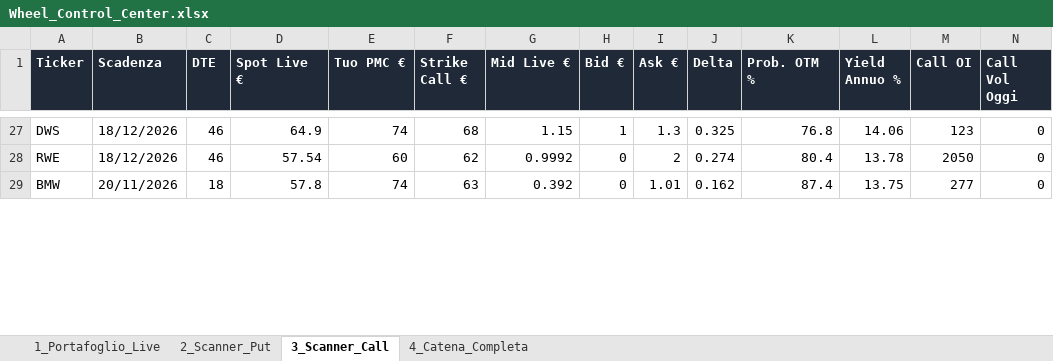
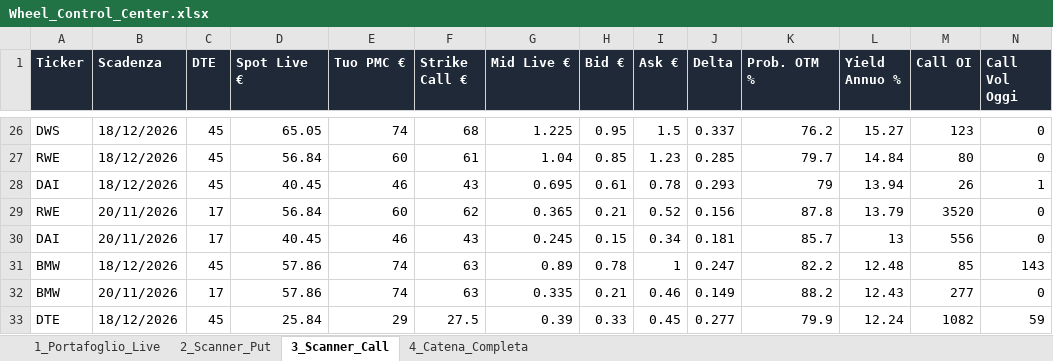
Before and after one commit to mauz1791/Telegram-Chart, an Excel workbook: Wheel_Control_Center.xlsx, sheet 3_Scanner_Call, drawn as a sheet; only a part is shown, gaps mark what is left out; values as stored, in another font and other column widths than the file's, no borders; addresses are those after the commit; the diff covers the shown part only; the diff names each change by its address in the sheet, - before the commit and + after, or states it on an @@ line.

```diff
--- a/Wheel_Control_Center.xlsx (sheet 3_Scanner_Call)
+++ b/Wheel_Control_Center.xlsx (sheet 3_Scanner_Call)
-C26 (DTE): 46
+C26 (DTE): 45
-D26 (Spot Live €): 64.9
+D26 (Spot Live €): 65.05
-G26 (Mid Live €): 1.15
+G26 (Mid Live €): 1.225
-H26 (Bid €): 1
+H26 (Bid €): 0.95
-I26 (Ask €): 1.3
+I26 (Ask €): 1.5
-J26 (Delta): 0.325
+J26 (Delta): 0.337
-K26 (Prob. OTM %): 76.8
+K26 (Prob. OTM %): 76.2
-L26 (Yield Annuo %): 14.06
+L26 (Yield Annuo %): 15.27
+row 27: RWE | 18/12/2026 | 45 | 56.84 | 60 | 61 | 1.04 | 0.85 | 1.23 | 0.285 | 79.7 | 14.84 | 80 | 0
+row 28: DAI | 18/12/2026 | 45 | 40.45 | 46 | 43 | 0.695 | 0.61 | 0.78 | 0.293 | 79 | 13.94 | 26 | 1
-B29 (Scadenza): 18/12/2026
+B29 (Scadenza): 20/11/2026
-C29 (DTE): 46
+C29 (DTE): 17
-D29 (Spot Live €): 57.54
+D29 (Spot Live €): 56.84
-G29 (Mid Live €): 0.9992
+G29 (Mid Live €): 0.365
-H29 (Bid €): 0
+H29 (Bid €): 0.21
-I29 (Ask €): 2
+I29 (Ask €): 0.52
-J29 (Delta): 0.274
+J29 (Delta): 0.156
-K29 (Prob. OTM %): 80.4
+K29 (Prob. OTM %): 87.8
-L29 (Yield Annuo %): 13.78
+L29 (Yield Annuo %): 13.79
-M29 (Call OI): 2050
+M29 (Call OI): 3520
+row 30: DAI | 20/11/2026 | 17 | 40.45 | 46 | 43 | 0.245 | 0.15 | 0.34 | 0.181 | 85.7 | 13 | 556 | 0
+row 31: BMW | 18/12/2026 | 45 | 57.86 | 74 | 63 | 0.89 | 0.78 | 1 | 0.247 | 82.2 | 12.48 | 85 | 143
-C32 (DTE): 18
+C32 (DTE): 17
-D32 (Spot Live €): 57.8
+D32 (Spot Live €): 57.86
-G32 (Mid Live €): 0.392
+G32 (Mid Live €): 0.335
-H32 (Bid €): 0
+H32 (Bid €): 0.21
-I32 (Ask €): 1.01
+I32 (Ask €): 0.46
-J32 (Delta): 0.162
+J32 (Delta): 0.149
-K32 (Prob. OTM %): 87.4
+K32 (Prob. OTM %): 88.2
-L32 (Yield Annuo %): 13.75
+L32 (Yield Annuo %): 12.43
+row 33: DTE | 18/12/2026 | 45 | 25.84 | 29 | 27.5 | 0.39 | 0.33 | 0.45 | 0.277 | 79.9 | 12.24 | 1082 | 59
```
Also changed, not shown: 27 added rows, 32 removed rows and 158 edited cells elsewhere in this sheet, sheet 4_Catena_Completa, sheet 2_Scanner_Put, sheet 1_Portafoglio_Live, 2 other files.
